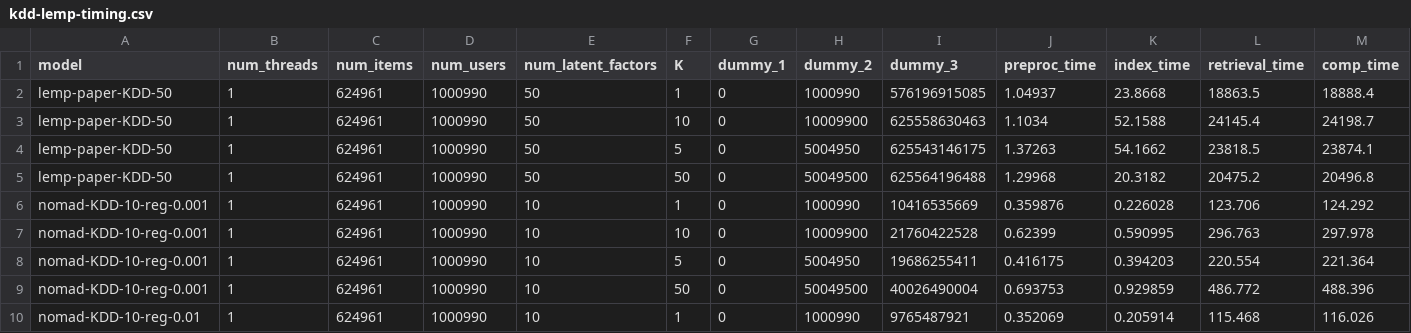
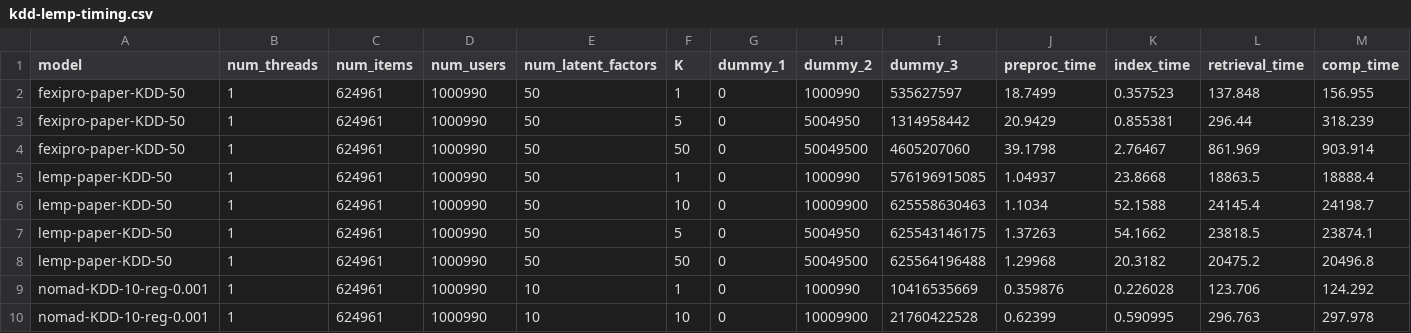
Before and after one commit to stanford-futuredata/optimus-maximus, a CSV file: plots/timing-results/kdd-lemp-timing.csv, drawn as a sheet; only a part is shown; the shorter side is filled out with more unchanged rows; the diff names each change by its address in the sheet, - before the commit and + after, or states it on an @@ line.

```diff
--- a/plots/timing-results/kdd-lemp-timing.csv
+++ b/plots/timing-results/kdd-lemp-timing.csv
+row 2: fexipro-paper-KDD-50 | 1 | 624961 | 1000990 | 50 | 1 | 0 | 1000990 | 535627597 | 18.7499 | 0.357523 | 137.848 | 156.955
+row 3: fexipro-paper-KDD-50 | 1 | 624961 | 1000990 | 50 | 5 | 0 | 5004950 | 1314958442 | 20.9429 | 0.855381 | 296.44 | 318.239
+row 4: fexipro-paper-KDD-50 | 1 | 624961 | 1000990 | 50 | 50 | 0 | 50049500 | 4605207060 | 39.1798 | 2.76467 | 861.969 | 903.914
```
Also changed, not shown: plots/timing-results/fexipro-orig-timing.csv, plots/timing-results/kdd-blocked_mm-timing.csv.
